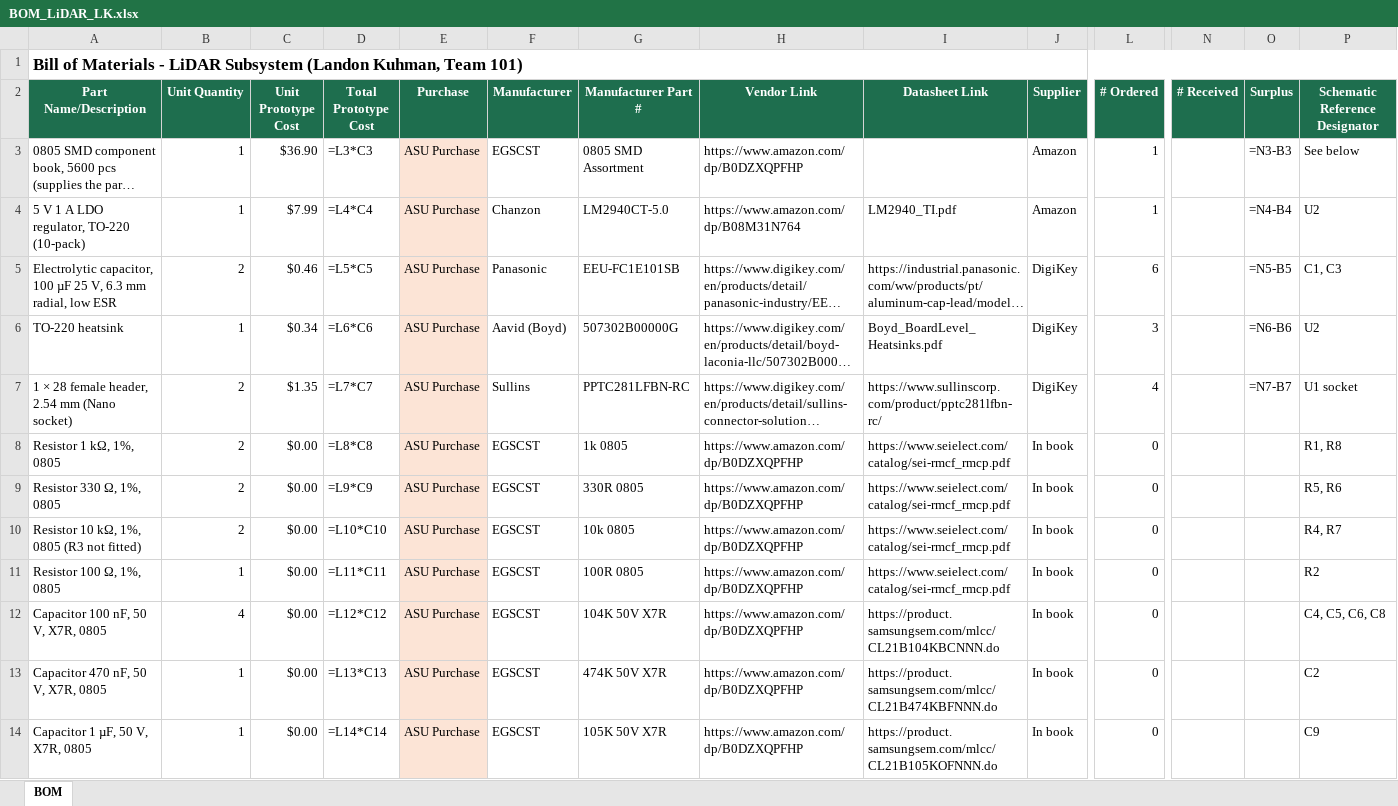
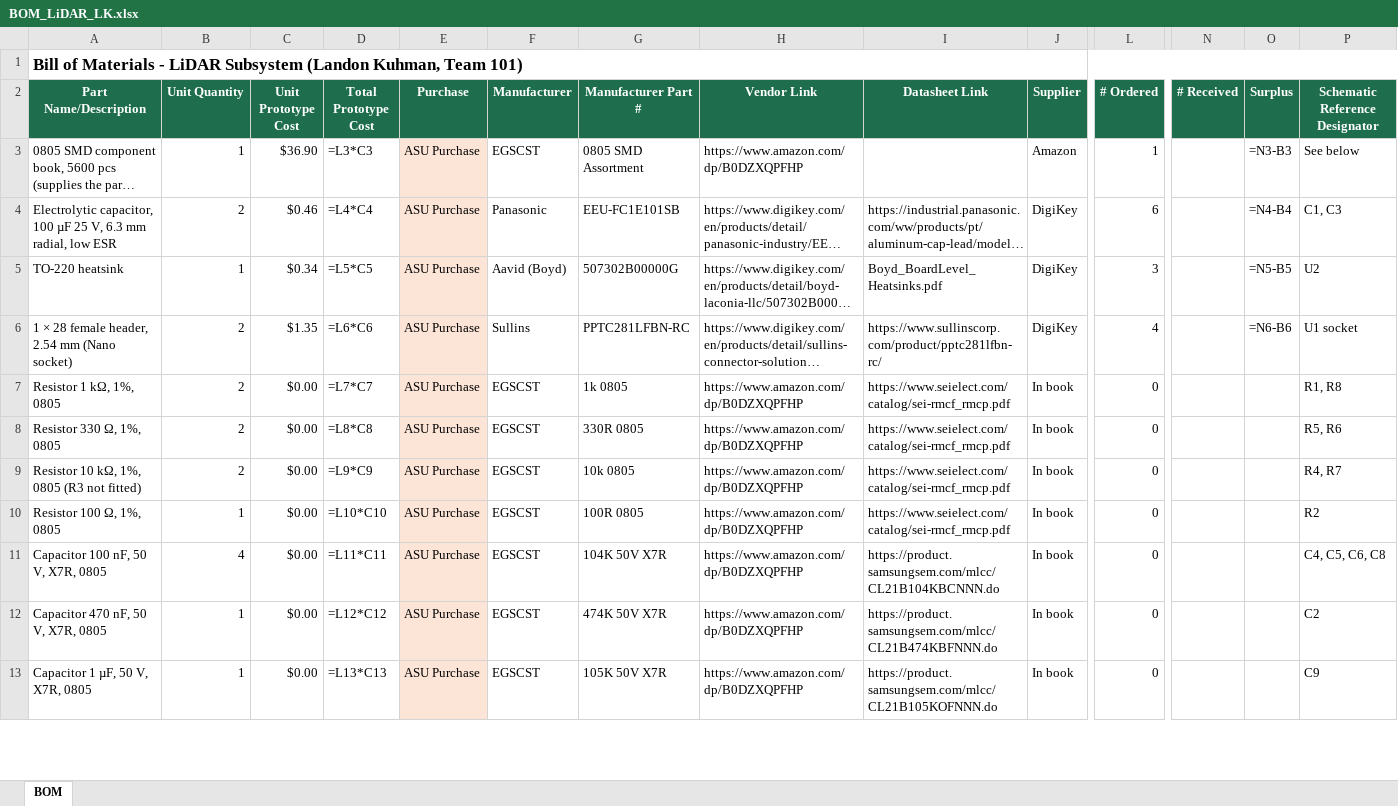
Before and after one commit to lrkuhman/lrkuhman_RAS304_F26, an Excel workbook: docs/03-BOM/BOM_LiDAR_LK.xlsx, sheet BOM, drawn as a sheet; only a part is shown, gaps mark what is left out; long unchanged cells end in …; values as stored, in another font and other column widths than the file's, no borders; formulas without a stored value are shown as written; removed rows and columns are numbered as before the commit, all else as after; rows hold the shown columns only; the diff covers the shown part only; the diff names each change by its address in the sheet, - before the commit and + after, or states it on an @@ line.

Commit message:
Class has regulator and fuses: drop from orders, rewrite business purpose per ASU guide

```diff
--- a/docs/03-BOM/BOM_LiDAR_LK.xlsx (sheet BOM)
+++ b/docs/03-BOM/BOM_LiDAR_LK.xlsx (sheet BOM)
-row 4: 5 V 1 A LDO regulator, TO-220 (10-pack) | 1 | $7.99 | =L4*C4 | ASU Purchase | Chanzon | LM2940CT-5.0 | https://www.amazon.com/dp/B08M31N764 | LM2940_TI.pdf | Amazon | 1 |  | =N4-B4 | U2
-D4 (Total Prototype Cost): =L5*C5
+D4 (Total Prototype Cost): =L4*C4
-O4 (Surplus): =N5-B5
+O4 (Surplus): =N4-B4
-D5 (Total Prototype Cost): =L6*C6
+D5 (Total Prototype Cost): =L5*C5
-O5 (Surplus): =N6-B6
+O5 (Surplus): =N5-B5
-D6 (Total Prototype Cost): =L7*C7
+D6 (Total Prototype Cost): =L6*C6
-O6 (Surplus): =N7-B7
+O6 (Surplus): =N6-B6
-D7 (Total Prototype Cost): =L8*C8
+D7 (Total Prototype Cost): =L7*C7
-D8 (Total Prototype Cost): =L9*C9
+D8 (Total Prototype Cost): =L8*C8
-D9 (Total Prototype Cost): =L10*C10
+D9 (Total Prototype Cost): =L9*C9
-D10 (Total Prototype Cost): =L11*C11
+D10 (Total Prototype Cost): =L10*C10
-D11 (Total Prototype Cost): =L12*C12
+D11 (Total Prototype Cost): =L11*C11
-D12 (Total Prototype Cost): =L13*C13
+D12 (Total Prototype Cost): =L12*C12
-D13 (Total Prototype Cost): =L14*C14
+D13 (Total Prototype Cost): =L13*C13
```
Also changed, not shown: 2 added rows, 1 removed row and 8 edited cells elsewhere in this sheet, 5 other files.
